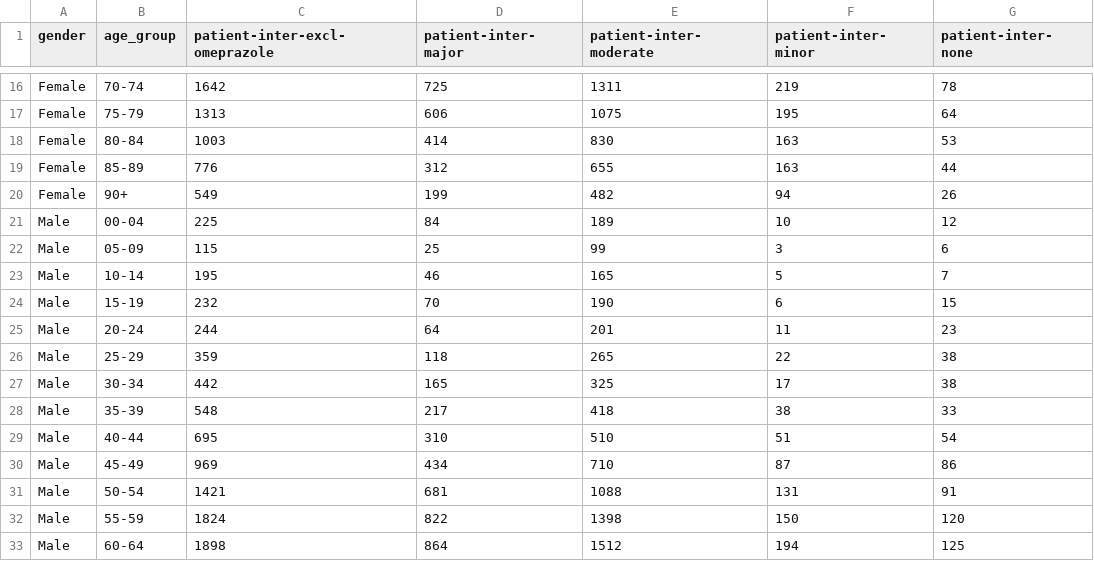
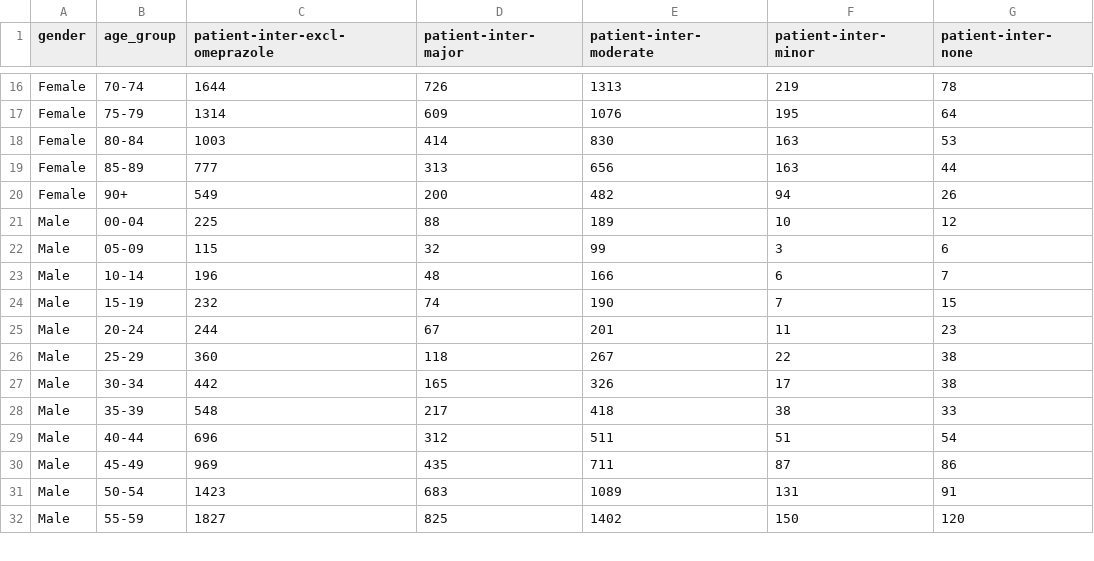
Before and after one commit to rionbr/DDI-Cat-Indy-Bnu, a CSV file: data/indianapolis/gender-age-excl-omeprazole.csv, drawn as a sheet; only a part is shown, gaps mark what is left out; removed rows and columns are numbered as before the commit, all else as after; the diff covers the shown part only; the diff names each change by its address in the sheet, - before the commit and + after, or states it on an @@ line.

Commit message:
update indy omeprazole

```diff
--- a/data/indianapolis/gender-age-excl-omeprazole.csv
+++ b/data/indianapolis/gender-age-excl-omeprazole.csv
-C16 (patient-inter-excl-omeprazole): 1642
+C16 (patient-inter-excl-omeprazole): 1644
-D16 (patient-inter-major): 725
+D16 (patient-inter-major): 726
-E16 (patient-inter-moderate): 1311
+E16 (patient-inter-moderate): 1313
-C17 (patient-inter-excl-omeprazole): 1313
+C17 (patient-inter-excl-omeprazole): 1314
-D17 (patient-inter-major): 606
+D17 (patient-inter-major): 609
-E17 (patient-inter-moderate): 1075
+E17 (patient-inter-moderate): 1076
-C19 (patient-inter-excl-omeprazole): 776
+C19 (patient-inter-excl-omeprazole): 777
-D19 (patient-inter-major): 312
+D19 (patient-inter-major): 313
-E19 (patient-inter-moderate): 655
+E19 (patient-inter-moderate): 656
-D20 (patient-inter-major): 199
+D20 (patient-inter-major): 200
-D21 (patient-inter-major): 84
+D21 (patient-inter-major): 88
-D22 (patient-inter-major): 25
+D22 (patient-inter-major): 32
-row 23: Male | 10-14 | 195 | 46 | 165 | 5 | 7
+row 23: Male | 10-14 | 196 | 48 | 166 | 6 | 7
-D24 (patient-inter-major): 70
+D24 (patient-inter-major): 74
-F24 (patient-inter-minor): 6
+F24 (patient-inter-minor): 7
-D25 (patient-inter-major): 64
+D25 (patient-inter-major): 67
-C26 (patient-inter-excl-omeprazole): 359
+C26 (patient-inter-excl-omeprazole): 360
-E26 (patient-inter-moderate): 265
+E26 (patient-inter-moderate): 267
-E27 (patient-inter-moderate): 325
+E27 (patient-inter-moderate): 326
-C29 (patient-inter-excl-omeprazole): 695
+C29 (patient-inter-excl-omeprazole): 696
-D29 (patient-inter-major): 310
+D29 (patient-inter-major): 312
-E29 (patient-inter-moderate): 510
+E29 (patient-inter-moderate): 511
-D30 (patient-inter-major): 434
+D30 (patient-inter-major): 435
-E30 (patient-inter-moderate): 710
+E30 (patient-inter-moderate): 711
-C31 (patient-inter-excl-omeprazole): 1421
+C31 (patient-inter-excl-omeprazole): 1423
-D31 (patient-inter-major): 681
+D31 (patient-inter-major): 683
-E31 (patient-inter-moderate): 1088
+E31 (patient-inter-moderate): 1089
-C32 (patient-inter-excl-omeprazole): 1824
+C32 (patient-inter-excl-omeprazole): 1827
-D32 (patient-inter-major): 822
+D32 (patient-inter-major): 825
-E32 (patient-inter-moderate): 1398
+E32 (patient-inter-moderate): 1402
-row 33: Male | 60-64 | 1898 | 864 | 1512 | 194 | 125
```
Also changed, not shown: 2 added rows, 1 removed row and 40 edited cells elsewhere in this file, 1 other file.
